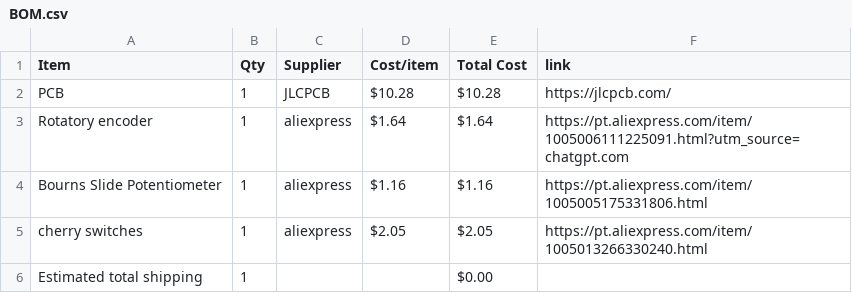
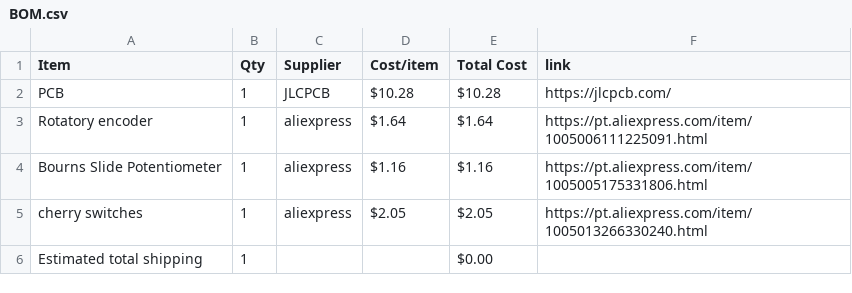
Before and after one commit to Serra110/midi-music, a CSV file: BOM.csv, drawn as a sheet.

Commit message:
Sync Midi Keyboard from Half Life

```diff
--- a/BOM.csv
+++ b/BOM.csv
@@ -2,3 +2,3 @@ Item,Qty,Supplier,Cost/item,Total Cost,link
 PCB,1,JLCPCB,$10.28,$10.28,https://jlcpcb.com/
-Rotatory encoder,1,aliexpress,$1.64,$1.64,https://pt.aliexpress.com/item/1005006111225091.html?utm_source=chatgpt.com
+Rotatory encoder,1,aliexpress,$1.64,$1.64,https://pt.aliexpress.com/item/1005006111225091.html
 Bourns Slide Potentiometer,1,aliexpress,$1.16,$1.16,https://pt.aliexpress.com/item/1005005175331806.html
```
